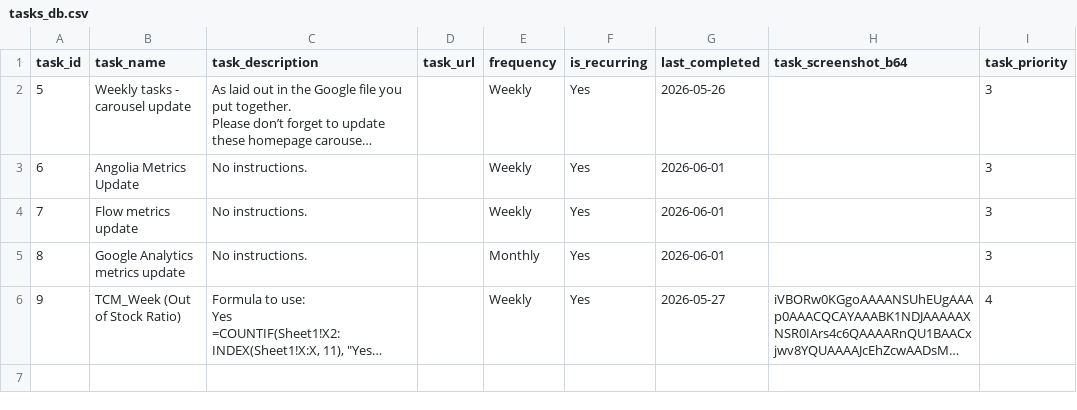
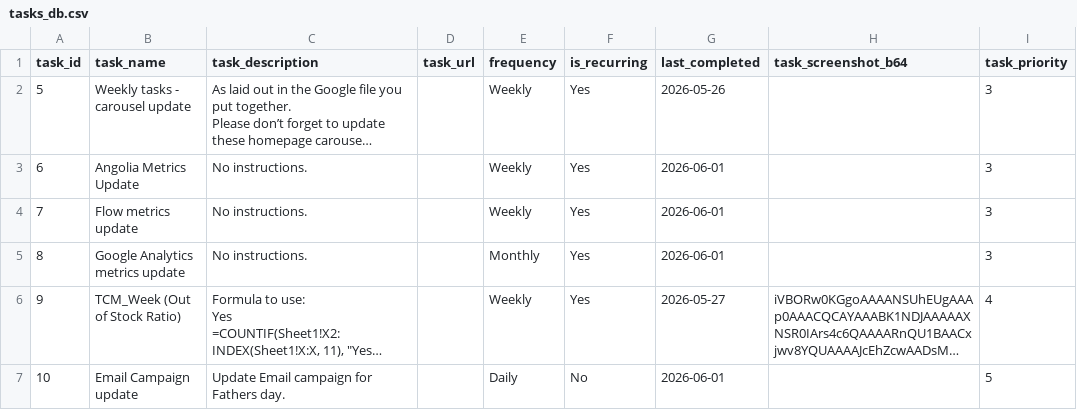
Before and after one commit to RandomlyBryan/personal-tracker, a CSV file: tasks_db.csv, drawn as a sheet; long unchanged cells end in …; the diff names each change by its address in the sheet, - before the commit and + after, or states it on an @@ line.

```diff
--- a/tasks_db.csv
+++ b/tasks_db.csv
+row 7: 10 | Email Campaign update | Update Email campaign for Fathers day. |  | Daily | No | 2026-06-01 |  | 5
```
